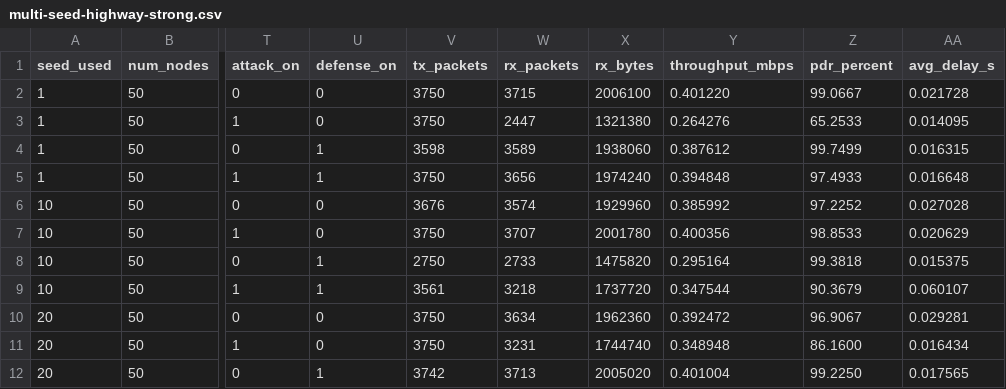
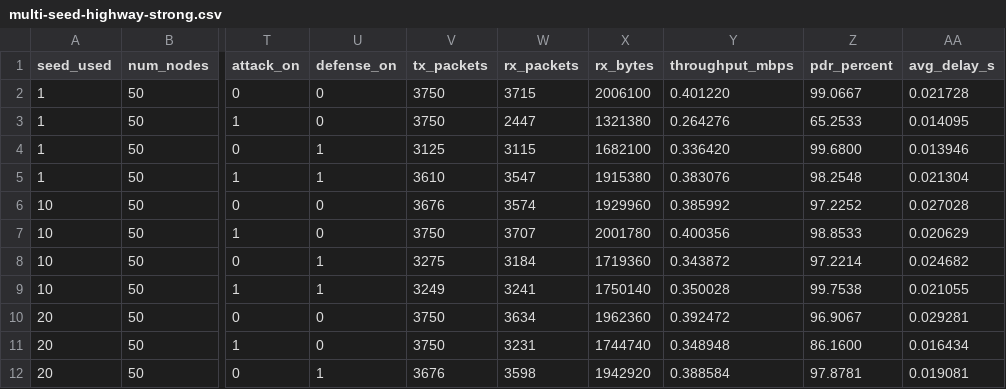
Before and after one commit to hananelk26/manet-olsr-project, a CSV file: results/multi-seed-highway-strong.csv, drawn as a sheet; only a part is shown, gaps mark what is left out; the diff covers the shown part only; the diff names each change by its address in the sheet, - before the commit and + after, or states it on an @@ line.

Commit message:
update cgop defense

```diff
--- a/results/multi-seed-highway-strong.csv
+++ b/results/multi-seed-highway-strong.csv
-V4 (tx_packets): 3598
+V4 (tx_packets): 3125
-W4 (rx_packets): 3589
+W4 (rx_packets): 3115
-X4 (rx_bytes): 1938060
+X4 (rx_bytes): 1682100
-Y4 (throughput_mbps): 0.387612
+Y4 (throughput_mbps): 0.336420
-Z4 (pdr_percent): 99.7499
+Z4 (pdr_percent): 99.6800
-AA4 (avg_delay_s): 0.016315
+AA4 (avg_delay_s): 0.013946
-V5 (tx_packets): 3750
+V5 (tx_packets): 3610
-W5 (rx_packets): 3656
+W5 (rx_packets): 3547
-X5 (rx_bytes): 1974240
+X5 (rx_bytes): 1915380
-Y5 (throughput_mbps): 0.394848
+Y5 (throughput_mbps): 0.383076
-Z5 (pdr_percent): 97.4933
+Z5 (pdr_percent): 98.2548
-AA5 (avg_delay_s): 0.016648
+AA5 (avg_delay_s): 0.021304
-V8 (tx_packets): 2750
+V8 (tx_packets): 3275
-W8 (rx_packets): 2733
+W8 (rx_packets): 3184
-X8 (rx_bytes): 1475820
+X8 (rx_bytes): 1719360
-Y8 (throughput_mbps): 0.295164
+Y8 (throughput_mbps): 0.343872
-Z8 (pdr_percent): 99.3818
+Z8 (pdr_percent): 97.2214
-AA8 (avg_delay_s): 0.015375
+AA8 (avg_delay_s): 0.024682
-V9 (tx_packets): 3561
+V9 (tx_packets): 3249
-W9 (rx_packets): 3218
+W9 (rx_packets): 3241
-X9 (rx_bytes): 1737720
+X9 (rx_bytes): 1750140
-Y9 (throughput_mbps): 0.347544
+Y9 (throughput_mbps): 0.350028
-Z9 (pdr_percent): 90.3679
+Z9 (pdr_percent): 99.7538
-AA9 (avg_delay_s): 0.060107
+AA9 (avg_delay_s): 0.021055
-V12 (tx_packets): 3742
+V12 (tx_packets): 3676
-W12 (rx_packets): 3713
+W12 (rx_packets): 3598
-X12 (rx_bytes): 2005020
+X12 (rx_bytes): 1942920
-Y12 (throughput_mbps): 0.401004
+Y12 (throughput_mbps): 0.388584
-Z12 (pdr_percent): 99.2250
+Z12 (pdr_percent): 97.8781
-AA12 (avg_delay_s): 0.017565
+AA12 (avg_delay_s): 0.019081
```
Also changed, not shown: 54 edited cells elsewhere in this file, 2 other files.
